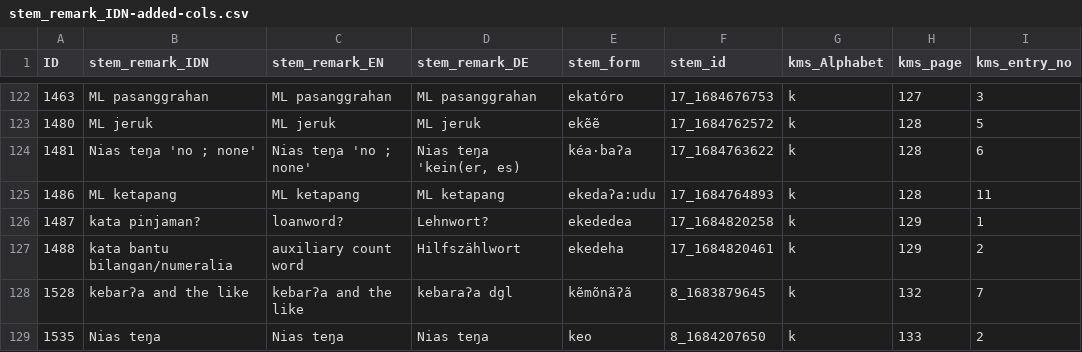
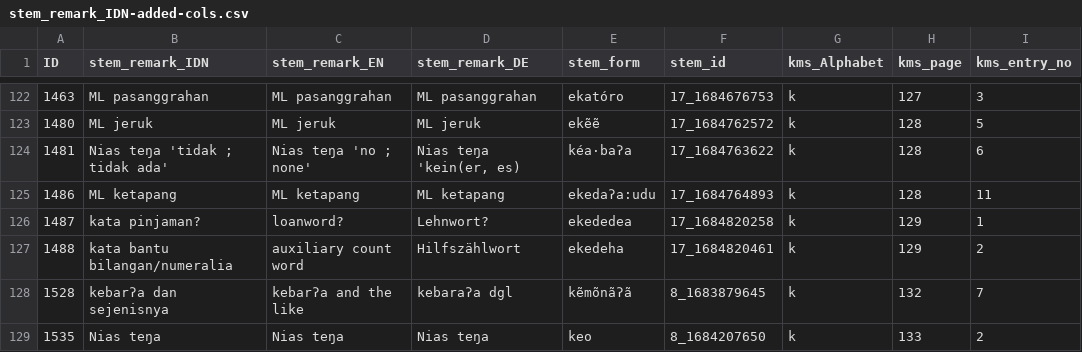
Before and after one commit to engganolang/kahler-idn-translation-checking, a CSV file: stem_remark_IDN-added-cols.csv, drawn as a sheet; only a part is shown, gaps mark what is left out; the diff covers the shown part only; the diff names each change by its address in the sheet, - before the commit and + after, or states it on an @@ line.

```diff
--- a/stem_remark_IDN-added-cols.csv
+++ b/stem_remark_IDN-added-cols.csv
-B124 (stem_remark_IDN): Nias teŋa 'no ; none'
+B124 (stem_remark_IDN): Nias teŋa 'tidak ; tidak ada'
-B128 (stem_remark_IDN): kebarʔa and the like
+B128 (stem_remark_IDN): kebarʔa dan sejenisnya
```
Also changed, not shown: 49 edited cells elsewhere in this file.
